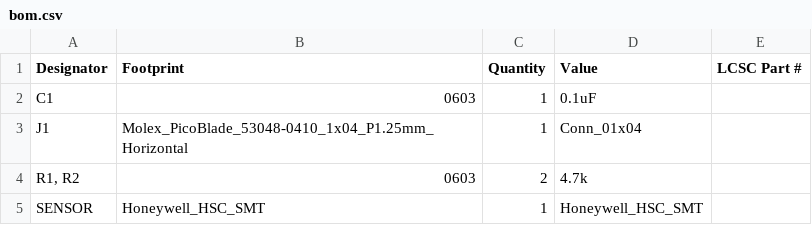
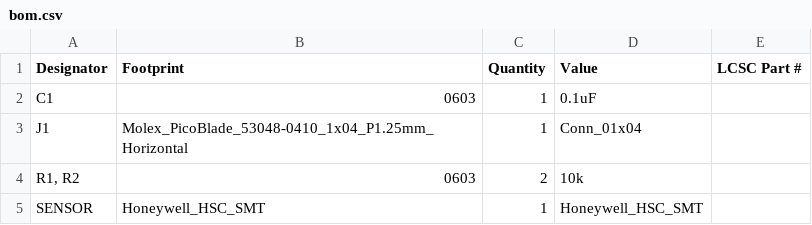
Before and after one commit to marionas01/Global_Resist_Electronics, a CSV file: Honeywell_HSC_Pressure_Sensor/production/bom.csv, drawn as a sheet.

Commit message:
Honeywell_HSC_Pressure_Sensor break out board: changed 4.7kOhm to 10kOhm

```diff
--- a/Honeywell_HSC_Pressure_Sensor/production/bom.csv
+++ b/Honeywell_HSC_Pressure_Sensor/production/bom.csv
@@ -3,3 +3,3 @@ C1,0603,1,0.1uF,
 J1,Molex_PicoBlade_53048-0410_1x04_P1.25mm_Horizontal,1,Conn_01x04,
-"R1, R2",0603,2,4.7k,
+"R1, R2",0603,2,10k,
 SENSOR,Honeywell_HSC_SMT,1,Honeywell_HSC_SMT,
```
Also changed, not shown: 17 other files.
